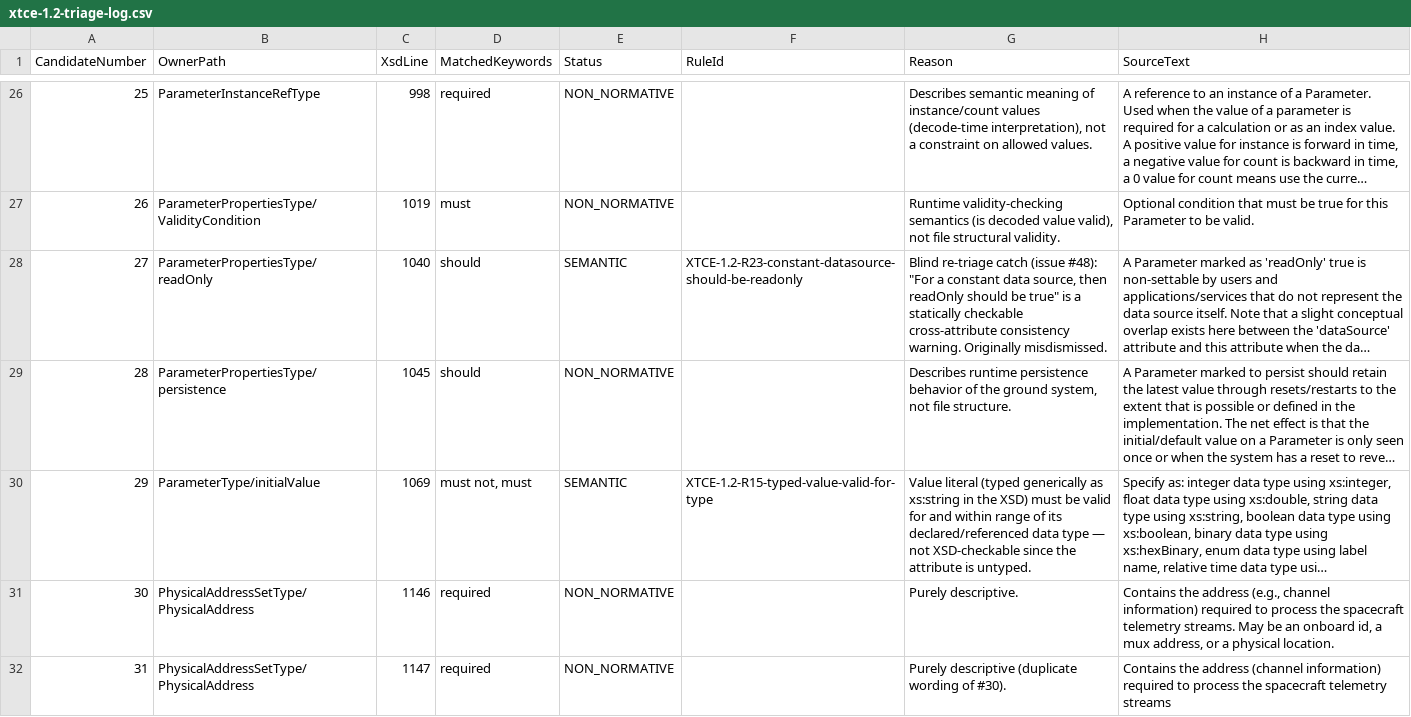
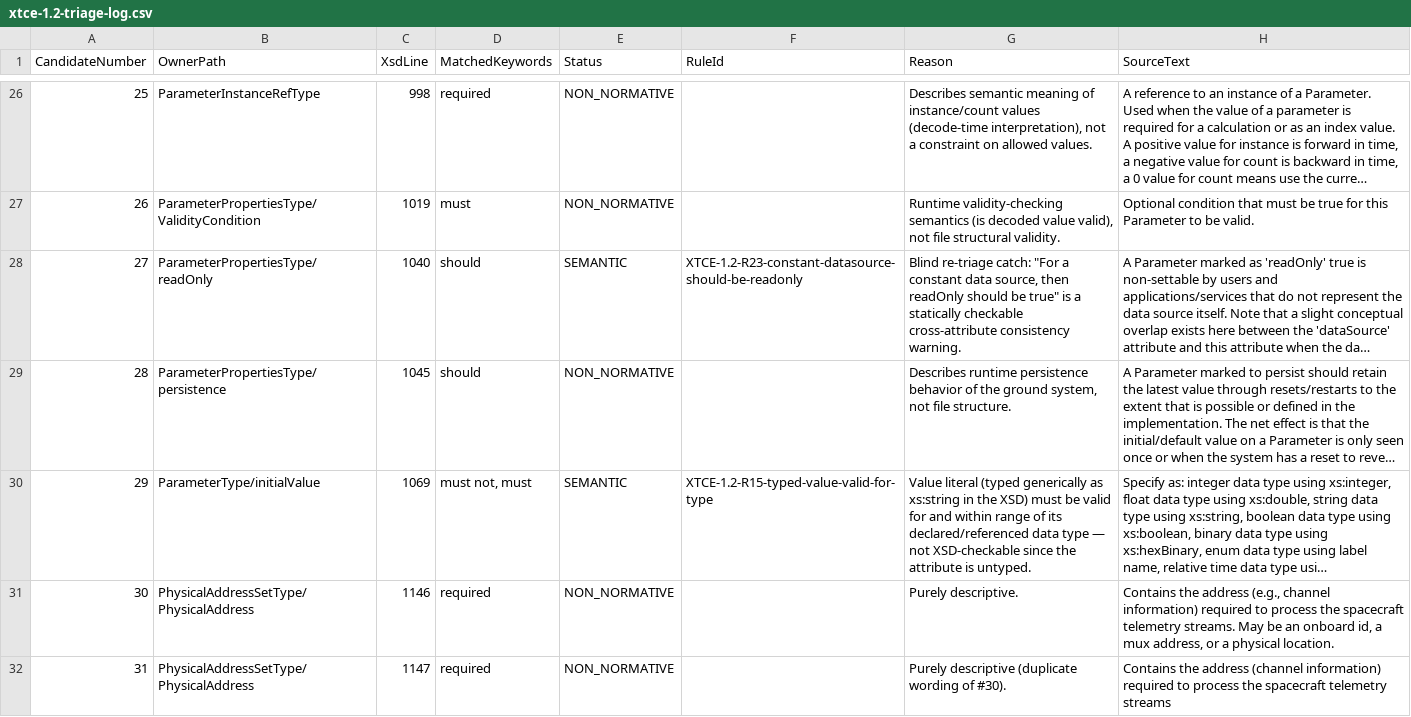
Before and after one commit to iankarlinsey/xtce-workshop, a CSV file: research/xtce-1.2-triage-log.csv, drawn as a sheet; only a part is shown, gaps mark what is left out; long unchanged cells end in …; the diff covers the shown part only; the diff names each change by its address in the sheet, - before the commit and + after, or states it on an @@ line.

```diff
--- a/research/xtce-1.2-triage-log.csv
+++ b/research/xtce-1.2-triage-log.csv
-G28 (Reason): Blind re-triage catch (issue #48): "For a constant data source, then readOnly should be true" is a statically checkable cross-attribute consistency warning. Originally misdismissed.
+G28 (Reason): Blind re-triage catch: "For a constant data source, then readOnly should be true" is a statically checkable cross-attribute consistency warning.
```
Also changed, not shown: 6 edited cells elsewhere in this file, research/xtce-1.2-rule-matrix.csv, 49 other files.
